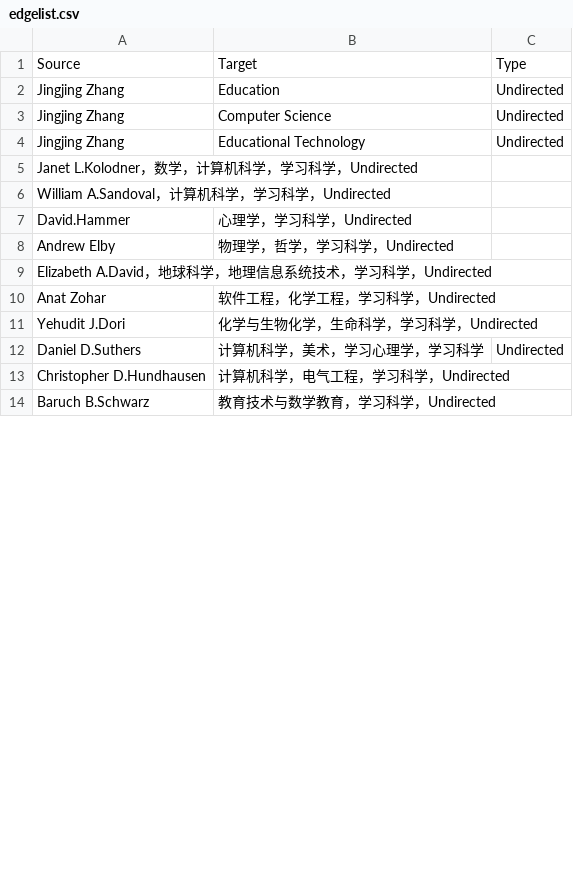
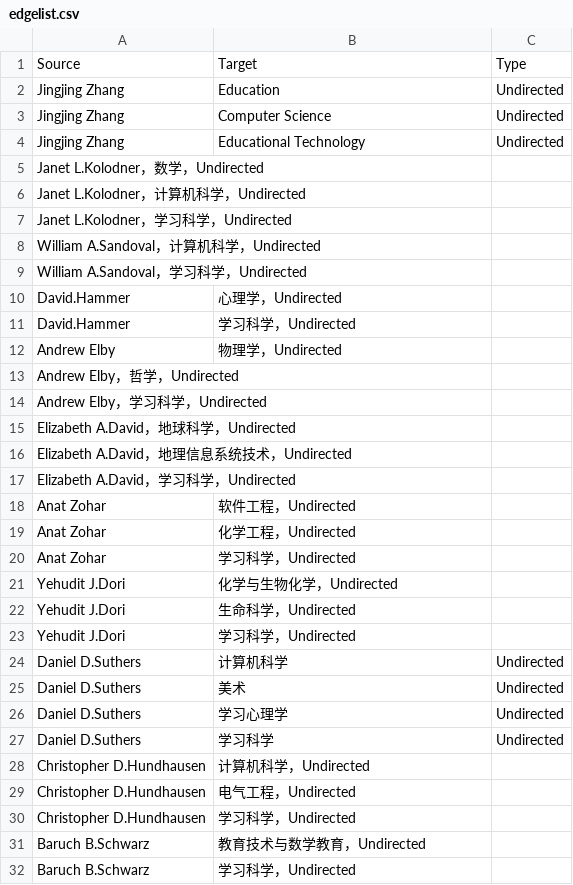
Before and after one commit to JingjingBNU/The-Learning-Sciences, a CSV file: data/edgelist.csv, drawn as a sheet; only a part is shown; the diff covers the shown part only.

Commit message:
Update edgelist.csv
2003年数据修改版

```diff
--- a/data/edgelist.csv
+++ b/data/edgelist.csv
@@ -4,11 +4,29 @@ Jingjing Zhang,Computer Science,Undirected
 Jingjing Zhang,Educational Technology,Undirected
-Janet L.Kolodner，数学，计算机科学，学习科学，Undirected
-William A.Sandoval，计算机科学，学习科学，Undirected
-David.Hammer,心理学，学习科学，Undirected
-Andrew Elby,物理学，哲学，学习科学，Undirected
-Elizabeth A.David，地球科学，地理信息系统技术，学习科学，Undirected
-Anat Zohar,软件工程，化学工程，学习科学，Undirected
-Yehudit J.Dori,化学与生物化学，生命科学，学习科学，Undirected
-Daniel D.Suthers,计算机科学，美术，学习心理学，学习科学,Undirected
-Christopher D.Hundhausen,计算机科学，电气工程，学习科学，Undirected
-Baruch B.Schwarz,教育技术与数学教育，学习科学，Undirected
+Janet L.Kolodner，数学，Undirected
+Janet L.Kolodner，计算机科学，Undirected
+Janet L.Kolodner，学习科学，Undirected
+William A.Sandoval，计算机科学，Undirected
+William A.Sandoval，学习科学，Undirected
+David.Hammer,心理学，Undirected
+David.Hammer,学习科学，Undirected
+Andrew Elby,物理学，Undirected
+Andrew Elby，哲学，Undirected
+Andrew Elby，学习科学，Undirected
+Elizabeth A.David，地球科学，Undirected
+Elizabeth A.David，地理信息系统技术，Undirected
+Elizabeth A.David，学习科学，Undirected
+Anat Zohar,软件工程，Undirected
+Anat Zohar,化学工程，Undirected
+Anat Zohar,学习科学，Undirected
+Yehudit J.Dori,化学与生物化学，Undirected
+Yehudit J.Dori,生命科学，Undirected
+Yehudit J.Dori,学习科学，Undirected
+Daniel D.Suthers,计算机科学,Undirected
+Daniel D.Suthers,美术,Undirected
+Daniel D.Suthers,学习心理学,Undirected
+Daniel D.Suthers,学习科学,Undirected
+Christopher D.Hundhausen,计算机科学，Undirected
+Christopher D.Hundhausen,电气工程，Undirected
+Christopher D.Hundhausen,学习科学，Undirected
+Baruch B.Schwarz,教育技术与数学教育，Undirected
+Baruch B.Schwarz,学习科学，Undirected
```
Also changed, not shown: 53 added rows and 28 edited cells elsewhere in this file.
